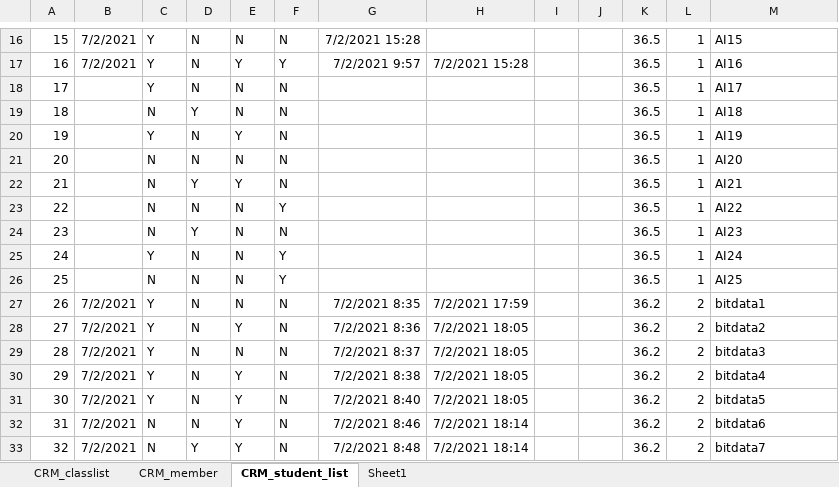
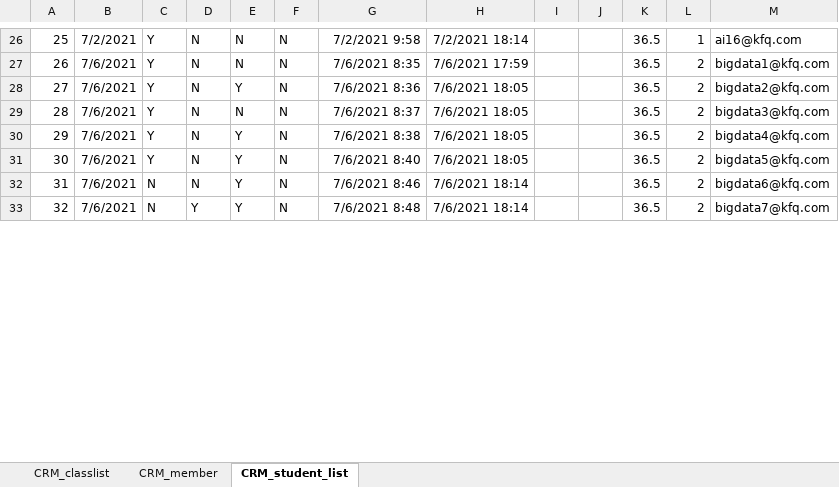
Before and after one commit to IIBlackCode/KFQ_AI_2TH_DJANGO, an Excel workbook: KFQ_Django/#Document/2차_DB_만들기.xlsx, sheet CRM_student_list, drawn as a sheet; only a part is shown, gaps mark what is left out; values as stored, in another font and other column widths than the file's, no borders; removed rows and columns are numbered as before the commit, all else as after; the diff covers the shown part only; the diff names each change by its address in the sheet, - before the commit and + after, or states it on an @@ line.

```diff
--- a/KFQ_Django/#Document/2차_DB_만들기.xlsx (sheet CRM_student_list)
+++ b/KFQ_Django/#Document/2차_DB_만들기.xlsx (sheet CRM_student_list)
-sheet tab: Sheet1
@@ column A renumbered between rows 7 and 26 @@
-G26: 7/2/2021 15:28
+G26: 7/2/2021 9:58
-H26: (empty)
+H26: 7/2/2021 18:14
-M26: AI15
+M26: ai16@kfq.com
-row 17: 16 | 7/2/2021 | Y | N | Y | Y | 7/2/2021 9:57 | 7/2/2021 15:28 |  |  | 36.5 | 1 | AI16
-row 18: 17 |  | Y | N | N | N |  |  |  |  | 36.5 | 1 | AI17
-row 19: 18 |  | N | Y | N | N |  |  |  |  | 36.5 | 1 | AI18
-row 20: 19 |  | Y | N | Y | N |  |  |  |  | 36.5 | 1 | AI19
-row 21: 20 |  | N | N | N | N |  |  |  |  | 36.5 | 1 | AI20
-row 22: 21 |  | N | Y | Y | N |  |  |  |  | 36.5 | 1 | AI21
-row 23: 22 |  | N | N | N | Y |  |  |  |  | 36.5 | 1 | AI22
-row 24: 23 |  | N | Y | N | N |  |  |  |  | 36.5 | 1 | AI23
-row 25: 24 |  | Y | N | N | Y |  |  |  |  | 36.5 | 1 | AI24
-row 26: 25 |  | N | N | N | Y |  |  |  |  | 36.5 | 1 | AI25
-B27:B33: 7/2/2021
+B27:B33: 7/6/2021
-G27: 7/2/2021 8:35
+G27: 7/6/2021 8:35
-H27: 7/2/2021 17:59
+H27: 7/6/2021 17:59
-K27:K33: 36.2
+K27:K33: 36.5
-M27: bitdata1
+M27: bigdata1@kfq.com
-G28: 7/2/2021 8:36
+G28: 7/6/2021 8:36
-H28:H31: 7/2/2021 18:05
+H28:H31: 7/6/2021 18:05
-M28: bitdata2
+M28: bigdata2@kfq.com
-G29: 7/2/2021 8:37
+G29: 7/6/2021 8:37
-M29: bitdata3
+M29: bigdata3@kfq.com
-G30: 7/2/2021 8:38
+G30: 7/6/2021 8:38
-M30: bitdata4
+M30: bigdata4@kfq.com
-G31: 7/2/2021 8:40
+G31: 7/6/2021 8:40
-M31: bitdata5
+M31: bigdata5@kfq.com
-G32: 7/2/2021 8:46
+G32: 7/6/2021 8:46
-H32:H33: 7/2/2021 18:14
+H32:H33: 7/6/2021 18:14
-M32: bitdata6
+M32: bigdata6@kfq.com
-G33: 7/2/2021 8:48
+G33: 7/6/2021 8:48
-M33: bitdata7
+M33: bigdata7@kfq.com
```
Also changed, not shown: other rows of this sheet, sheet CRM_member, 10 other files.
